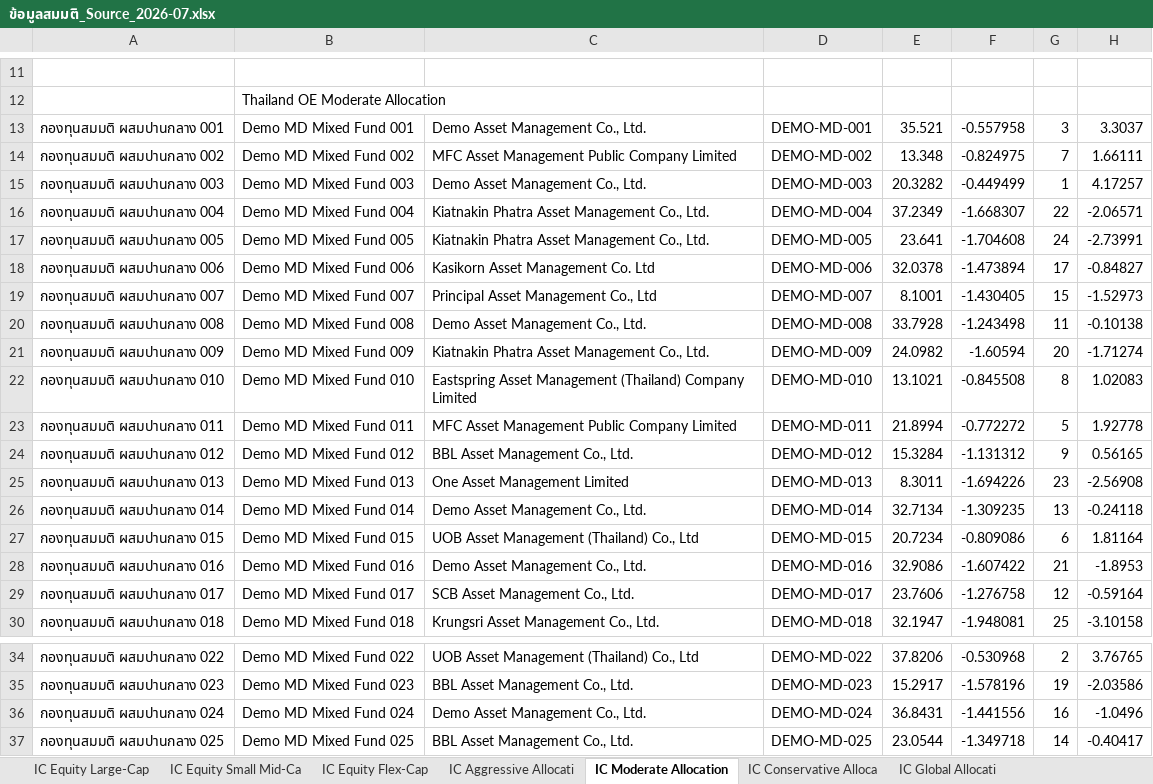
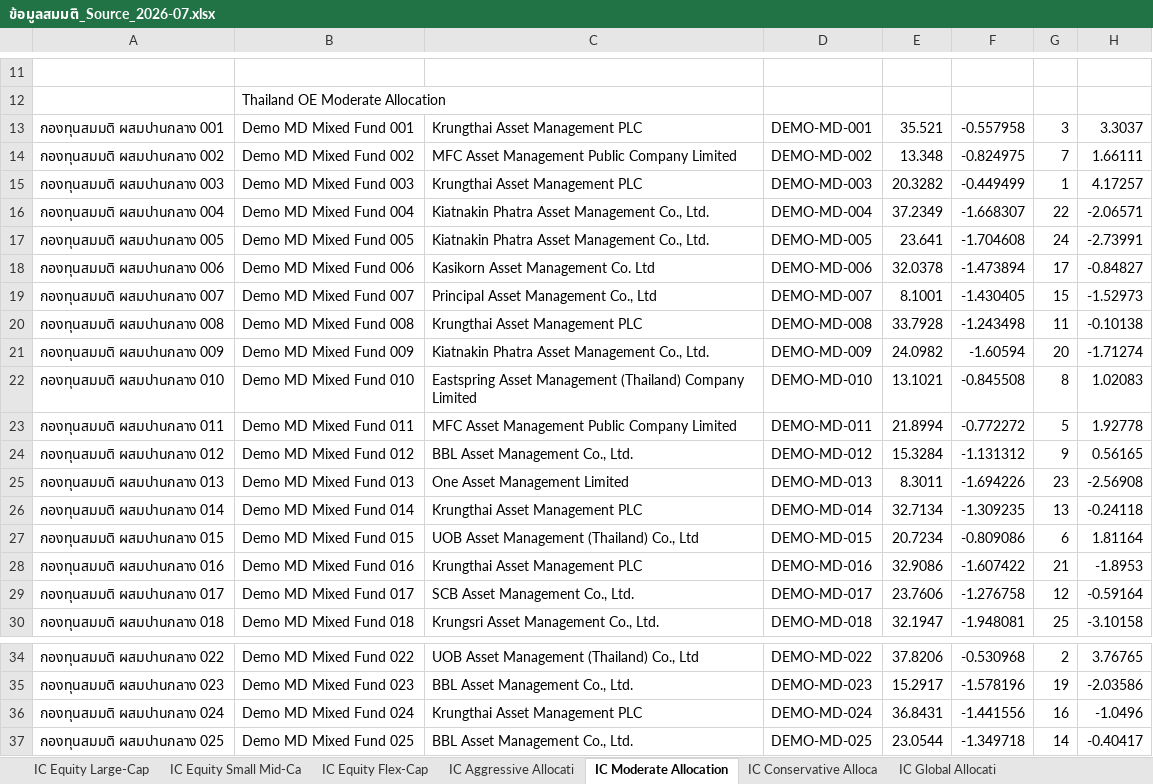
Before and after one commit to bom321/PeerPerformance, an Excel workbook: sample-data/ข้อมูลสมมติ_Source_2026-07.xlsx, sheet IC Moderate Allocation, drawn as a sheet; only a part is shown, gaps mark what is left out; values as stored, in another font and other column widths than the file's, no borders; the diff names each change by its address in the sheet, - before the commit and + after, or states it on an @@ line.

```diff
--- a/sample-data/ข้อมูลสมมติ_Source_2026-07.xlsx (sheet IC Moderate Allocation)
+++ b/sample-data/ข้อมูลสมมติ_Source_2026-07.xlsx (sheet IC Moderate Allocation)
-C13: Demo Asset Management Co., Ltd.
+C13: Krungthai Asset Management PLC
-C15: Demo Asset Management Co., Ltd.
+C15: Krungthai Asset Management PLC
-C20: Demo Asset Management Co., Ltd.
+C20: Krungthai Asset Management PLC
-C26: Demo Asset Management Co., Ltd.
+C26: Krungthai Asset Management PLC
-C28: Demo Asset Management Co., Ltd.
+C28: Krungthai Asset Management PLC
-C36: Demo Asset Management Co., Ltd.
+C36: Krungthai Asset Management PLC
```
Also changed, not shown: sheet IC Equity Large-Cap, sheet IC RMFEQ, sheet IC Short Term Bond, sheet IC Equity Flex-Cap, sheet IC Global Allocati, sheet IC Equity Small Mid-Ca, 11 more sheets, sample-data/ข้อมูลสมมติ_AUM_NetFlow.xlsx, sample-data/ข้อมูลสมมติ_Source_2026-08.xlsx, 3 other files.
